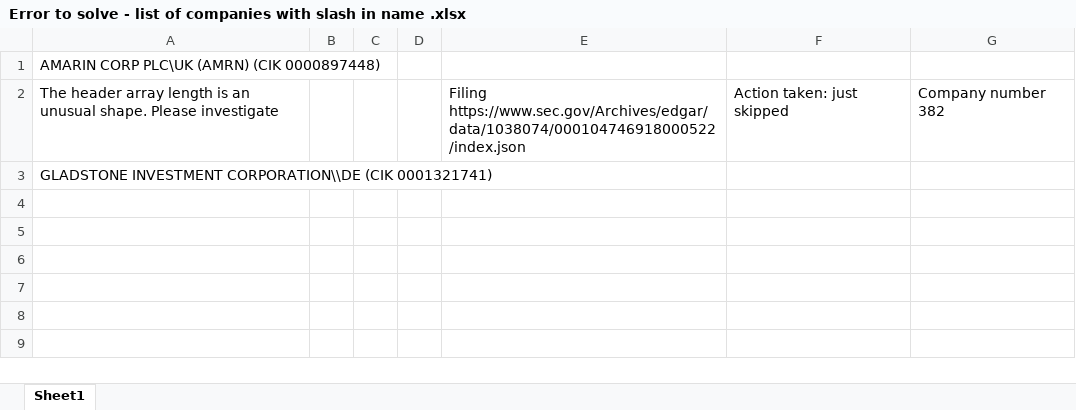
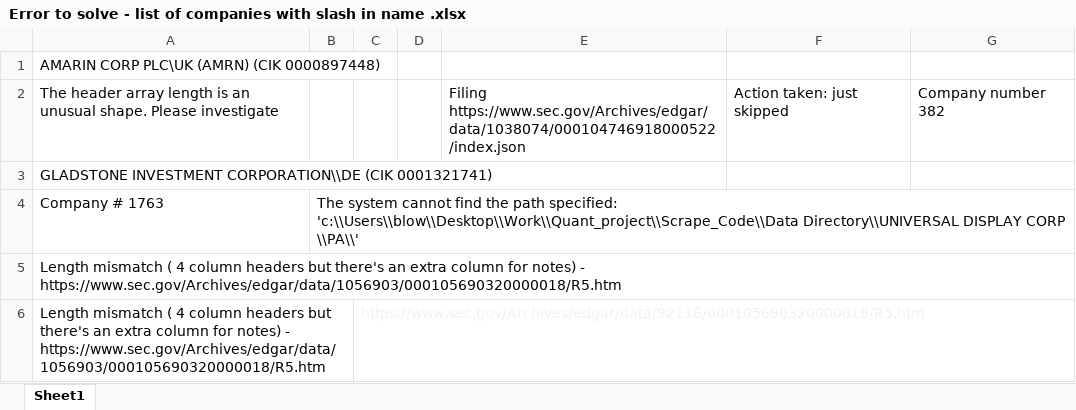
Before and after one commit to BrandonLow96/Scraping-Code, an Excel workbook: Error to solve - list of companies with slash in name .xlsx, sheet Sheet1, drawn as a sheet; values as stored, in another font and other column widths than the file's, no borders; the diff names each change by its address in the sheet, - before the commit and + after, or states it on an @@ line.

```diff
--- a/Error to solve - list of companies with slash in name .xlsx (sheet Sheet1)
+++ b/Error to solve - list of companies with slash in name .xlsx (sheet Sheet1)
+row 4: Company # 1763 | The system cannot find the path specified: 'c:\\Users\\blow\\Desktop\\Work\\Quant_project\\Scrape_Code\\Data Directory\\UNIVERSAL DISPLAY CORP \\PA\\'
+row 5: Length mismatch ( 4 column headers but there's an extra column for notes) - https://www.sec.gov/Archives/edgar/data/1056903/000105690320000018/R5.htm
+row 6: Length mismatch ( 4 column headers but there's an extra column for notes) - https://www.sec.gov/Archives/edgar/data/1056903/000105690320000018/R5.htm |  | https://www.sec.gov/Archives/edgar/data/92116/000105690320000018/R5.htm
```
Also changed, not shown: Filing Names/Scraped Filing Document Names.xlsx, 4 other files.
